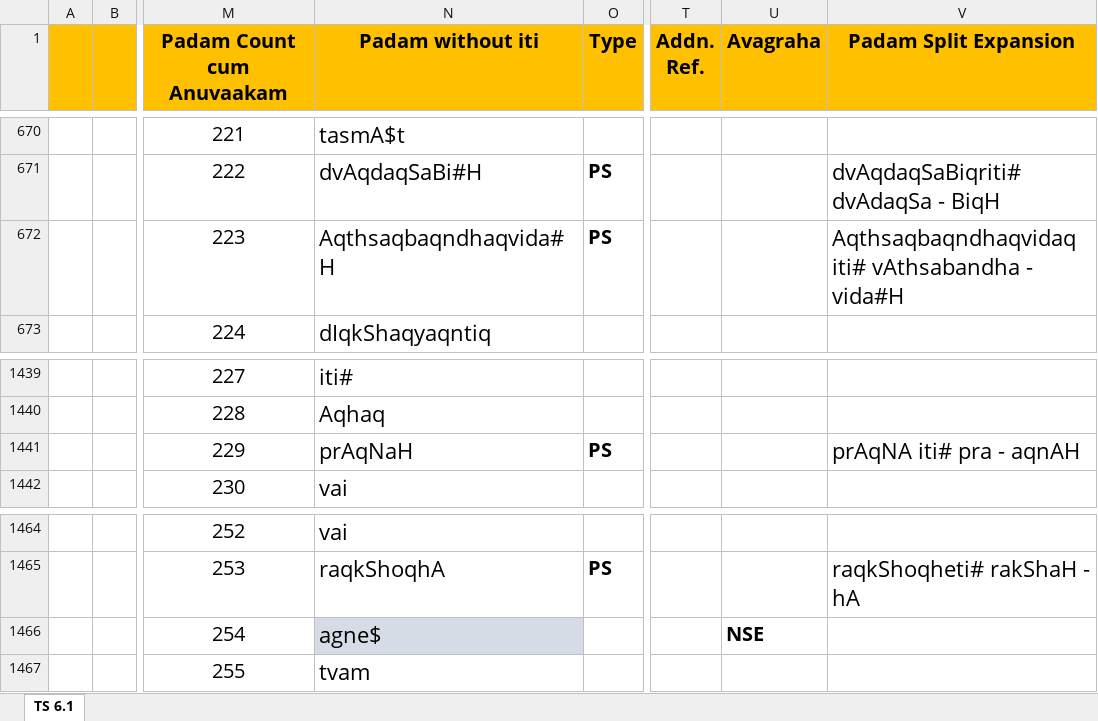
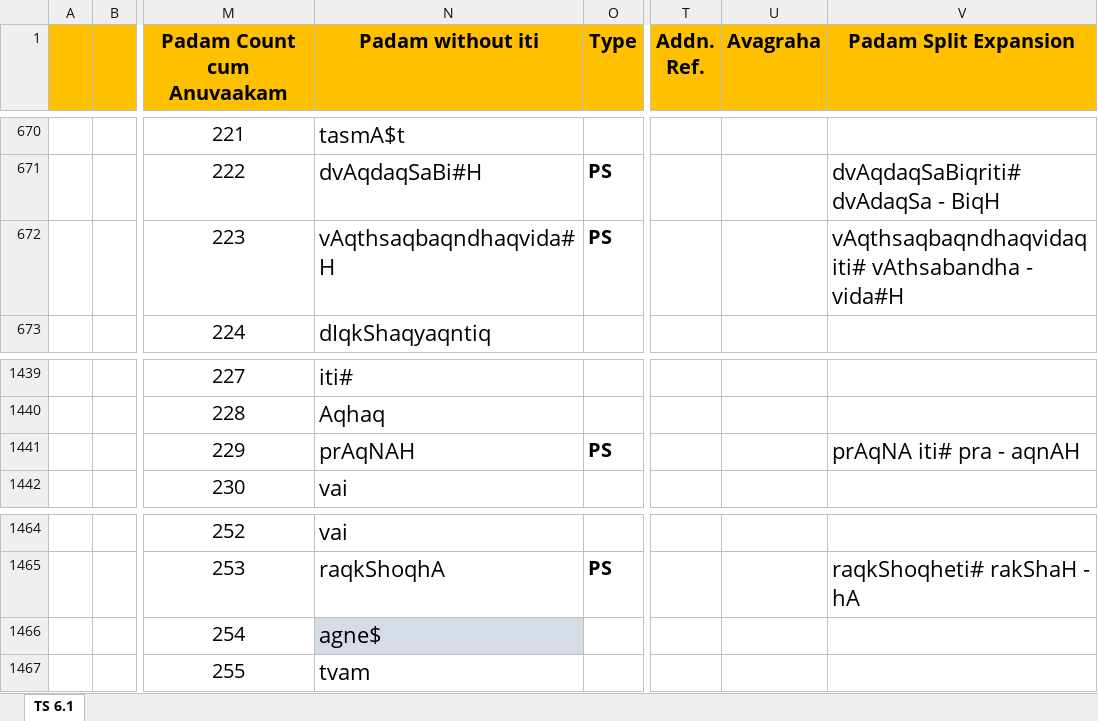
Before and after one commit to KYVeda/texts, an Excel workbook: TS Jatai Working/Padam Input Templates/TS 6.1 Padam Input Template.xlsx, sheet TS 6.1, drawn as a sheet; only a part is shown, gaps mark what is left out; values as stored, in another font and other column widths than the file's, no borders; the diff names each change by its address in the sheet, - before the commit and + after, or states it on an @@ line.

```diff
--- a/TS Jatai Working/Padam Input Templates/TS 6.1 Padam Input Template.xlsx (sheet TS 6.1)
+++ b/TS Jatai Working/Padam Input Templates/TS 6.1 Padam Input Template.xlsx (sheet TS 6.1)
-N672 (Padam without iti): Aqthsaqbaqndhaqvida#H
+N672 (Padam without iti): vAqthsaqbaqndhaqvida#H
-V672 (Padam Split Expansion): Aqthsaqbaqndhaqvidaq iti# vAthsabandha…
+V672 (Padam Split Expansion): vAqthsaqbaqndhaqvidaq iti# vAthsabandha…
-N1441 (Padam without iti): prAqNaH
+N1441 (Padam without iti): prAqNAH
-U1466 (Avagraha): NSE
+U1466 (Avagraha): (empty)
```
Also changed, not shown: TS Jatai Working/TTD JatA PaaraayaNam-Jatai.xlsx, 5 other files.
